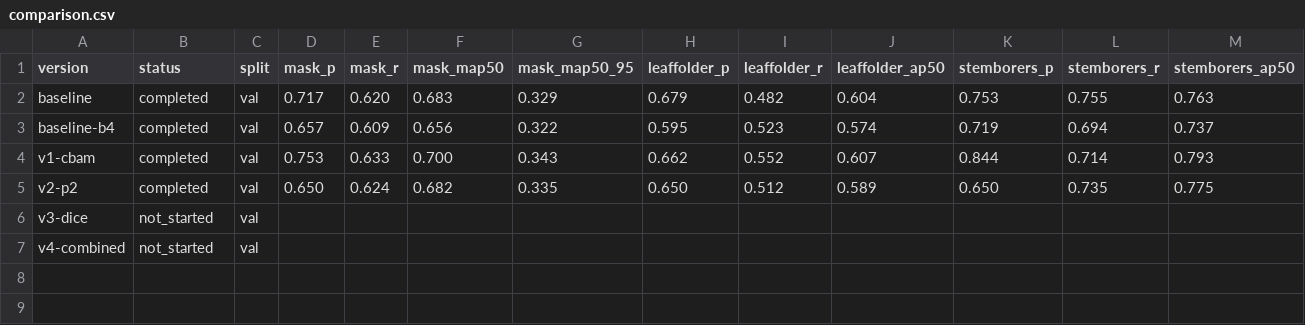
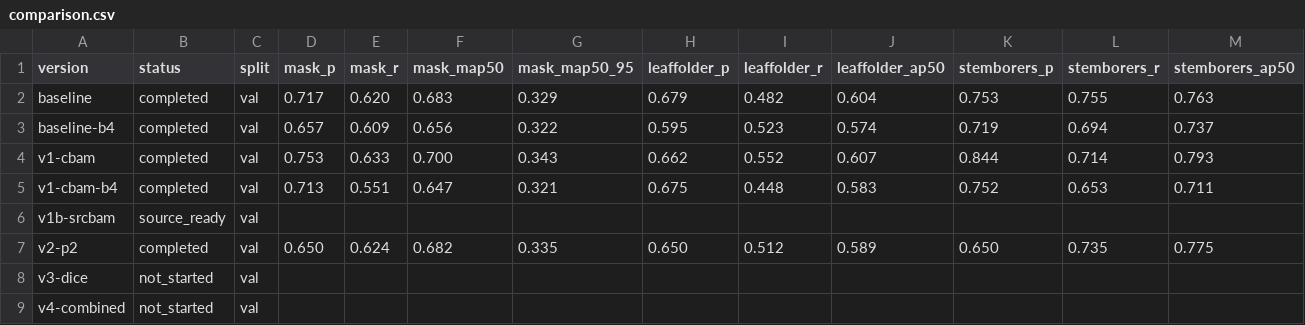
Before and after one commit to xiaojiegenga/yolo_plus, a CSV file: experiment_records/comparison.csv, drawn as a sheet; only a part is shown; rows hold the shown columns only; the diff names each change by its address in the sheet, - before the commit and + after, or states it on an @@ line.

Commit message:
feat(v1b): add selective residual CBAM

```diff
--- a/experiment_records/comparison.csv
+++ b/experiment_records/comparison.csv
+row 5: v1-cbam-b4 | completed | val | 0.713 | 0.551 | 0.647 | 0.321 | 0.675 | 0.448 | 0.583 | 0.752 | 0.653 | 0.711
+row 6: v1b-srcbam | source_ready | val
```
Also changed, not shown: 7 other files.
